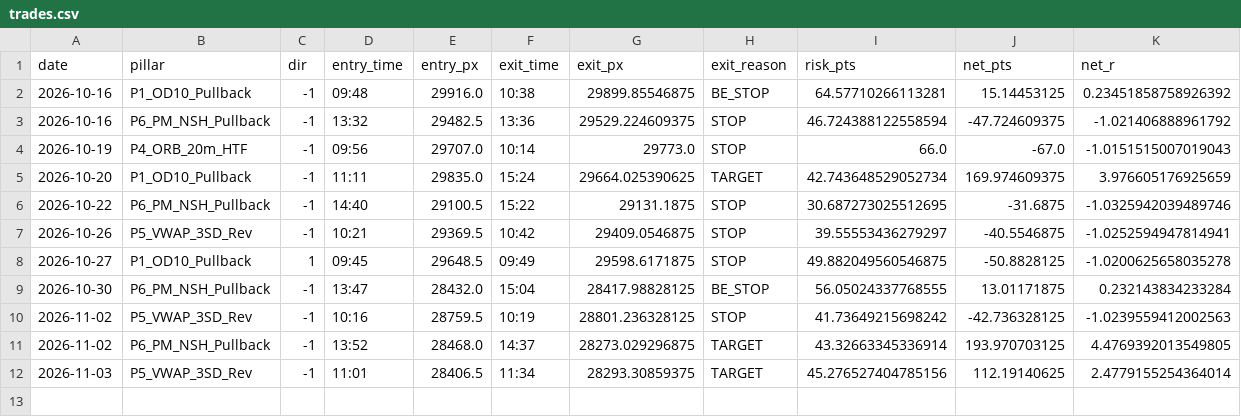
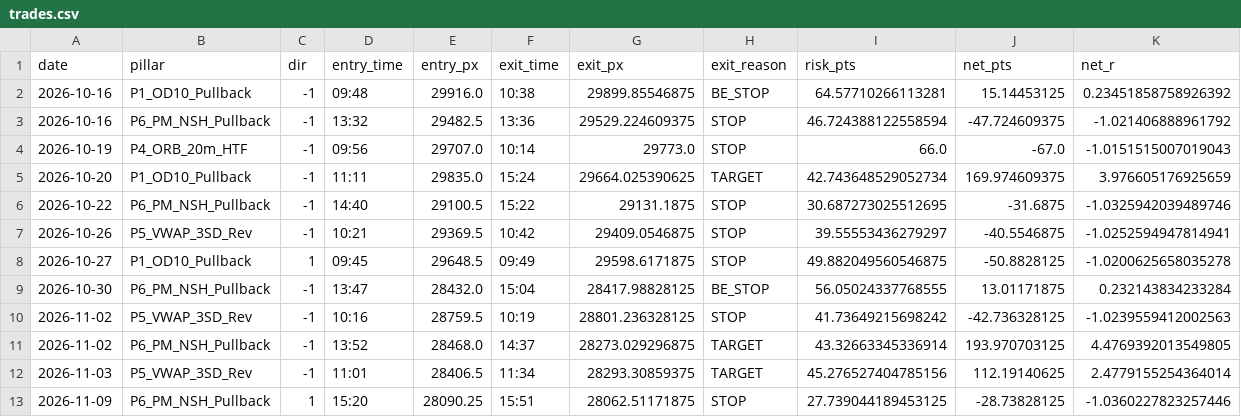
Before and after one commit to samedame/Apex_Omega, a CSV file: ledger/trades.csv, drawn as a sheet; the diff names each change by its address in the sheet, - before the commit and + after, or states it on an @@ line.

```diff
--- a/ledger/trades.csv
+++ b/ledger/trades.csv
+row 13: 2026-11-09 | P6_PM_NSH_Pullback | 1 | 15:20 | 28090.25 | 15:51 | 28062.51171875 | STOP | 27.739044189453125 | -28.73828125 | -1.0360227823257446
```
Also changed, not shown: 2 other files.
